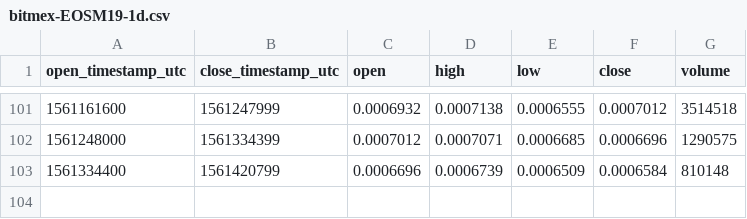
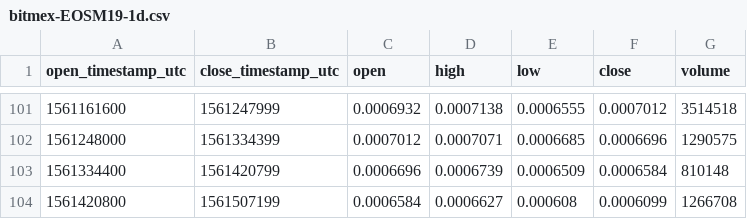
Before and after one commit to cryptobigbro/bitmex-EOSM19, a CSV file: bitmex-EOSM19-1d.csv, drawn as a sheet; only a part is shown, gaps mark what is left out.

```diff
--- a/bitmex-EOSM19-1d.csv
+++ b/bitmex-EOSM19-1d.csv
@@ -103 +103,2 @@ open_timestamp_utc,close_timestamp_utc,open,high,low,close,volume
 1561334400,1561420799,0.0006696,0.0006739,0.0006509,0.0006584,810148
+1561420800,1561507199,0.0006584,0.0006627,0.000608,0.0006099,1266708
```
Also changed, not shown: bitmex-EOSM19-1h.csv.
